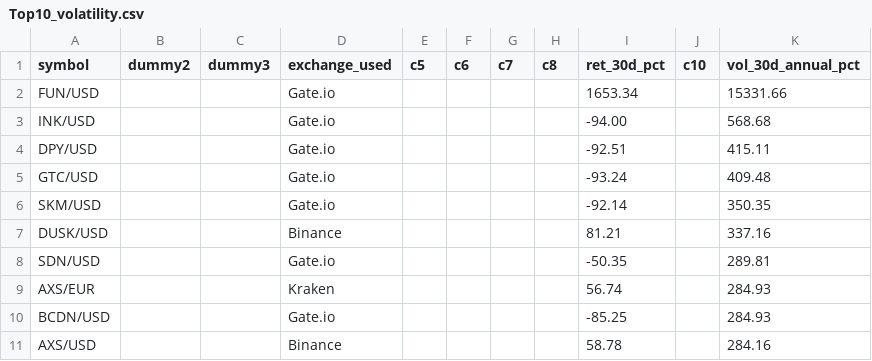
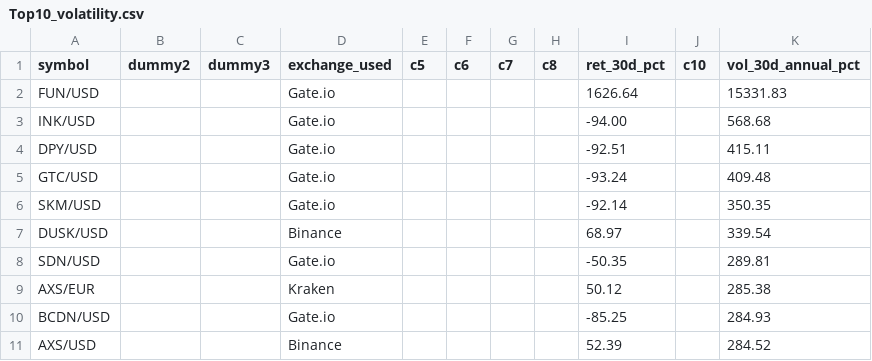
Before and after one commit to Bencode92/stock-analysis-platform, a CSV file: data/filtered/Top10_volatility.csv, drawn as a sheet.

```diff
--- a/data/filtered/Top10_volatility.csv
+++ b/data/filtered/Top10_volatility.csv
@@ -1,3 +1,3 @@
 symbol,dummy2,dummy3,exchange_used,c5,c6,c7,c8,ret_30d_pct,c10,vol_30d_annual_pct
-"FUN/USD","","","Gate.io","","","","","1653.34","","15331.66"
+"FUN/USD","","","Gate.io","","","","","1626.64","","15331.83"
 "INK/USD","","","Gate.io","","","","","-94.00","","568.68"
@@ -6,6 +6,6 @@ symbol,dummy2,dummy3,exchange_used,c5,c6,c7,c8,ret_30d_pct,c10,vol_30d_annual_pc
 "SKM/USD","","","Gate.io","","","","","-92.14","","350.35"
-"DUSK/USD","","","Binance","","","","","81.21","","337.16"
+"DUSK/USD","","","Binance","","","","","68.97","","339.54"
 "SDN/USD","","","Gate.io","","","","","-50.35","","289.81"
-"AXS/EUR","","","Kraken","","","","","56.74","","284.93"
+"AXS/EUR","","","Kraken","","","","","50.12","","285.38"
 "BCDN/USD","","","Gate.io","","","","","-85.25","","284.93"
-"AXS/USD","","","Binance","","","","","58.78","","284.16"
+"AXS/USD","","","Binance","","","","","52.39","","284.52"
```
Also changed, not shown: data/filtered/Crypto_filtered_volatility.csv, data/filtered/Crypto_rejected_volatility.csv, 3 other files.
